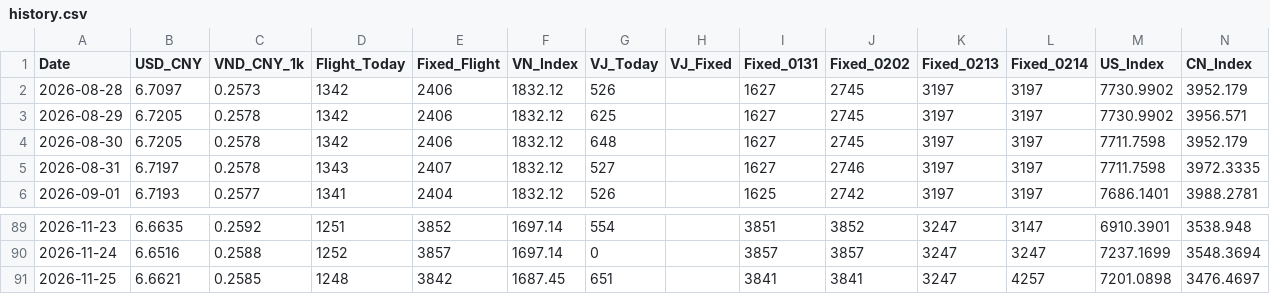
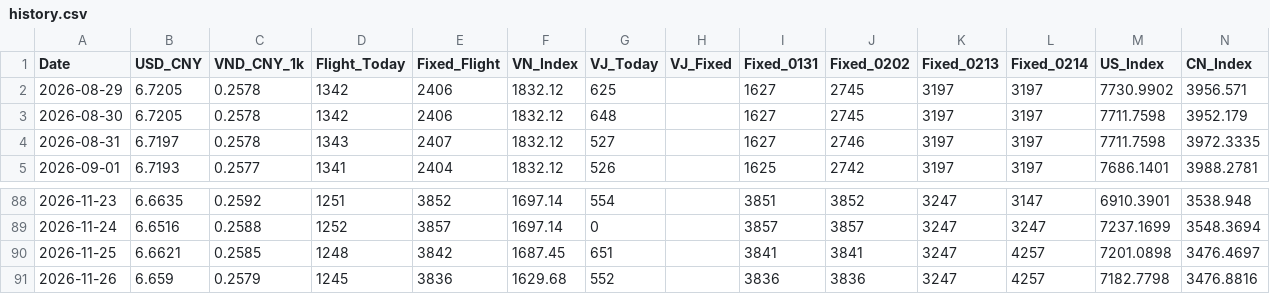
Before and after one commit to apexhuang-zizi/News-Financial_Tracking, a CSV file: history.csv, drawn as a sheet; only a part is shown, gaps mark what is left out; removed rows and columns are numbered as before the commit, all else as after; the diff names each change by its address in the sheet, - before the commit and + after, or states it on an @@ line.

```diff
--- a/history.csv
+++ b/history.csv
-row 2: 2026-08-28 | 6.7097 | 0.2573 | 1342 | 2406 | 1832.12 | 526 |  | 1627 | 2745 | 3197 | 3197 | 7730.9902 | 3952.179
+row 91: 2026-11-26 | 6.659 | 0.2579 | 1245 | 3836 | 1629.68 | 552 |  | 3836 | 3836 | 3247 | 4257 | 7182.7798 | 3476.8816
```
Also changed, not shown: ks_history.csv, stock_history.csv, 5 other files.
